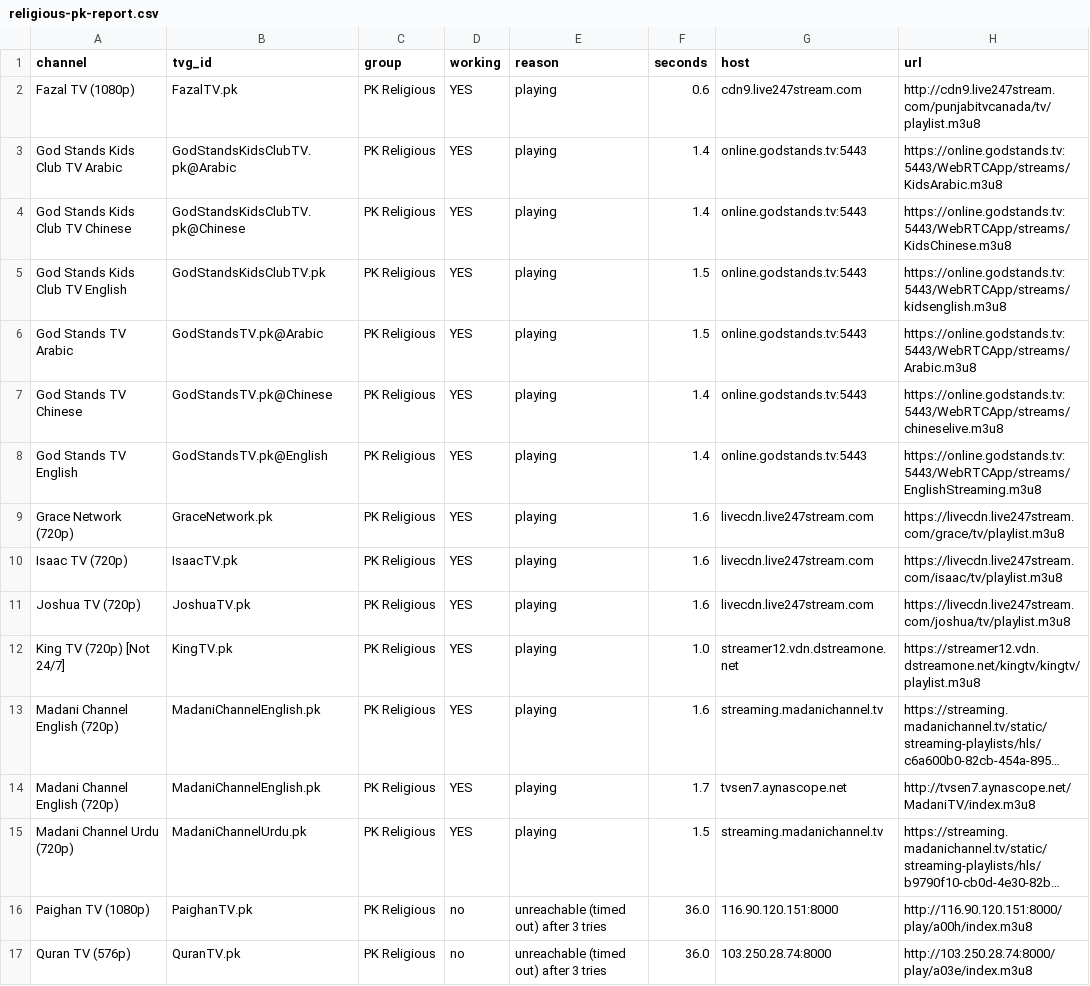
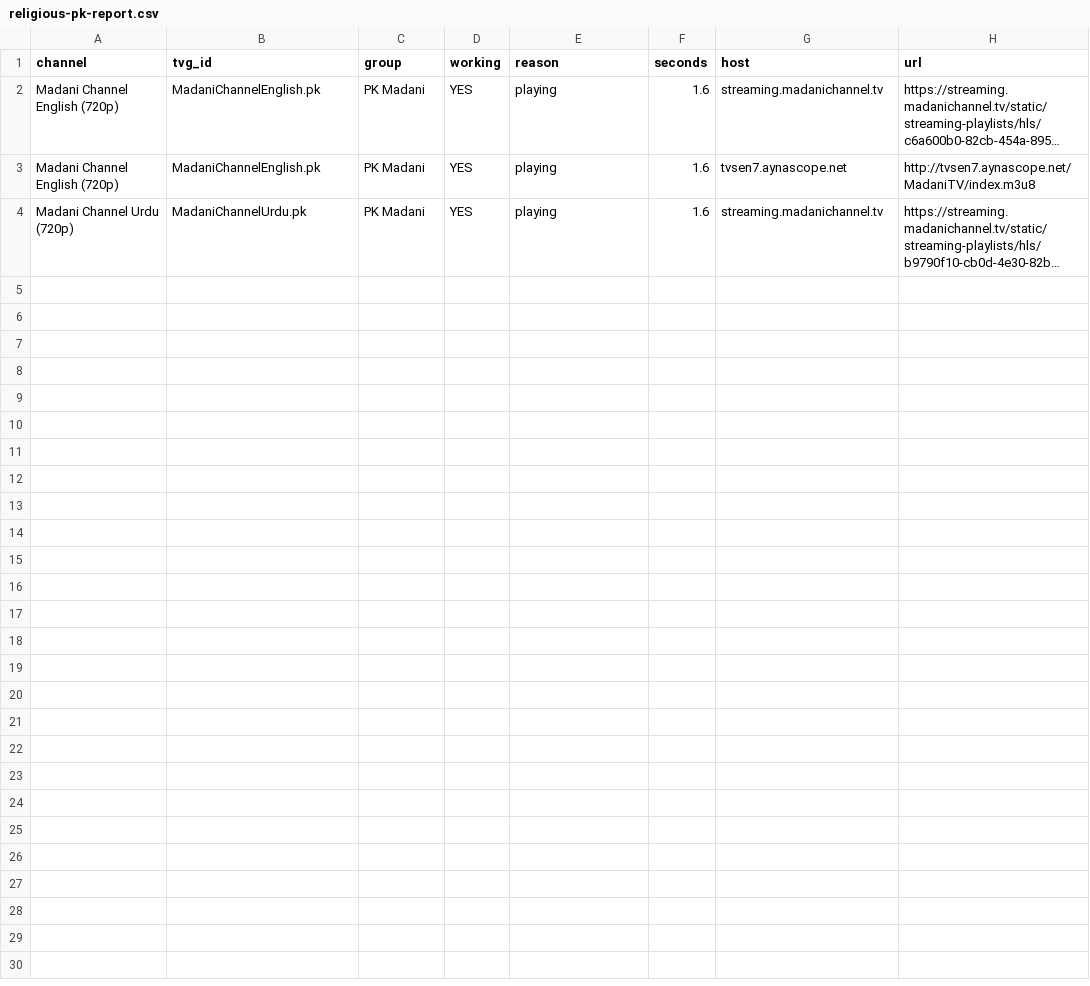
Before and after one commit to Inam321/tv, a CSV file: reports/religious-pk-report.csv, drawn as a sheet; long unchanged cells end in …; removed rows and columns are numbered as before the commit, all else as after; the diff names each change by its address in the sheet, - before the commit and + after, or states it on an @@ line.

```diff
--- a/reports/religious-pk-report.csv
+++ b/reports/religious-pk-report.csv
-row 2: Fazal TV (1080p) | FazalTV.pk | PK Religious | YES | playing | 0.6 | cdn9.live247stream.com | http://cdn9.live247stream.com/punjabitvcanada/tv/playlist.m3u8
-row 3: God Stands Kids Club TV Arabic | GodStandsKidsClubTV.pk@Arabic | PK Religious | YES | playing | 1.4 | online.godstands.tv:5443 | https://online.godstands.tv:5443/WebRTCApp/streams/KidsArabic.m3u8
-row 4: God Stands Kids Club TV Chinese | GodStandsKidsClubTV.pk@Chinese | PK Religious | YES | playing | 1.4 | online.godstands.tv:5443 | https://online.godstands.tv:5443/WebRTCApp/streams/KidsChinese.m3u8
-row 5: God Stands Kids Club TV English | GodStandsKidsClubTV.pk | PK Religious | YES | playing | 1.5 | online.godstands.tv:5443 | https://online.godstands.tv:5443/WebRTCApp/streams/kidsenglish.m3u8
-row 6: God Stands TV Arabic | GodStandsTV.pk@Arabic | PK Religious | YES | playing | 1.5 | online.godstands.tv:5443 | https://online.godstands.tv:5443/WebRTCApp/streams/Arabic.m3u8
-row 7: God Stands TV Chinese | GodStandsTV.pk@Chinese | PK Religious | YES | playing | 1.4 | online.godstands.tv:5443 | https://online.godstands.tv:5443/WebRTCApp/streams/chineselive.m3u8
-row 8: God Stands TV English | GodStandsTV.pk@English | PK Religious | YES | playing | 1.4 | online.godstands.tv:5443 | https://online.godstands.tv:5443/WebRTCApp/streams/EnglishStreaming.m3u8
-row 9: Grace Network (720p) | GraceNetwork.pk | PK Religious | YES | playing | 1.6 | livecdn.live247stream.com | https://livecdn.live247stream.com/grace/tv/playlist.m3u8
-row 10: Isaac TV (720p) | IsaacTV.pk | PK Religious | YES | playing | 1.6 | livecdn.live247stream.com | https://livecdn.live247stream.com/isaac/tv/playlist.m3u8
-row 11: Joshua TV (720p) | JoshuaTV.pk | PK Religious | YES | playing | 1.6 | livecdn.live247stream.com | https://livecdn.live247stream.com/joshua/tv/playlist.m3u8
-row 12: King TV (720p) [Not 24/7] | KingTV.pk | PK Religious | YES | playing | 1.0 | streamer12.vdn.dstreamone.net | https://streamer12.vdn.dstreamone.net/kingtv/kingtv/playlist.m3u8
-C2:C4 (group): PK Religious
+C2:C4 (group): PK Madani
-F3 (seconds): 1.7
+F3 (seconds): 1.6
-F4 (seconds): 1.5
+F4 (seconds): 1.6
-row 16: Paighan TV (1080p) | PaighanTV.pk | PK Religious | no | unreachable (timed out) after 3 tries | 36.0 | 116.90.120.151:8000 | http://116.90.120.151:8000/play/a00h/index.m3u8
-row 17: Quran TV (576p) | QuranTV.pk | PK Religious | no | unreachable (timed out) after 3 tries | 36.0 | 103.250.28.74:8000 | http://103.250.28.74:8000/play/a03e/index.m3u8
```
Also changed, not shown: reports/entertainment-report.csv, reports/movies-report.csv, 16 other files.
